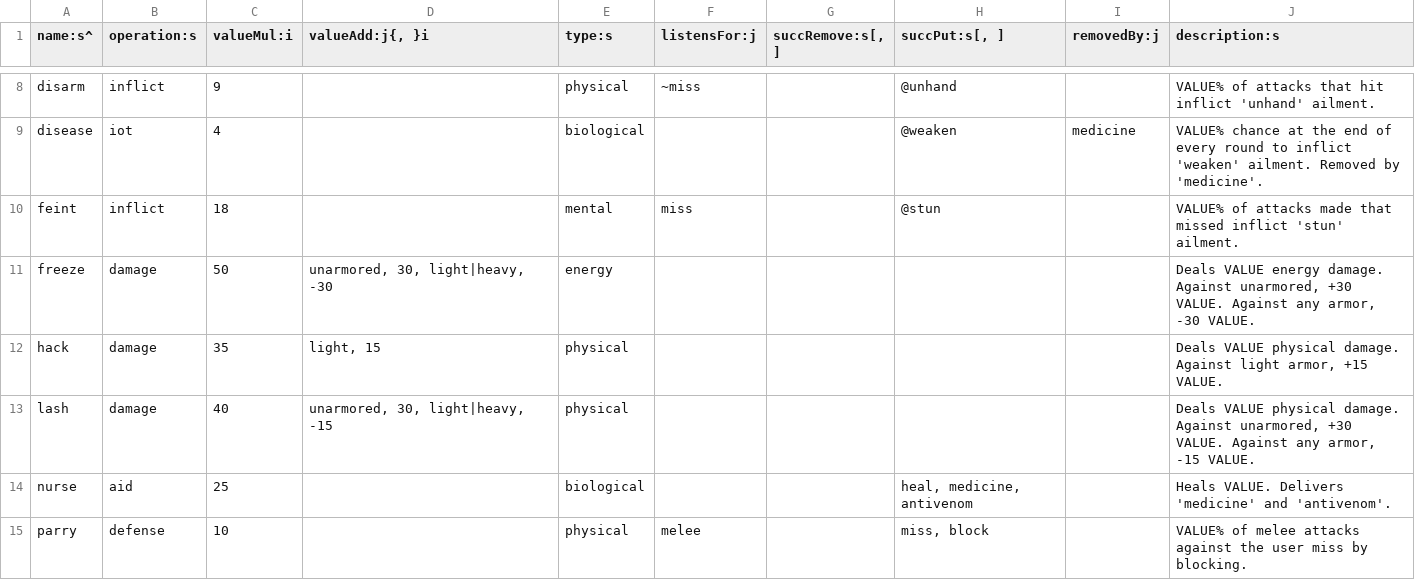
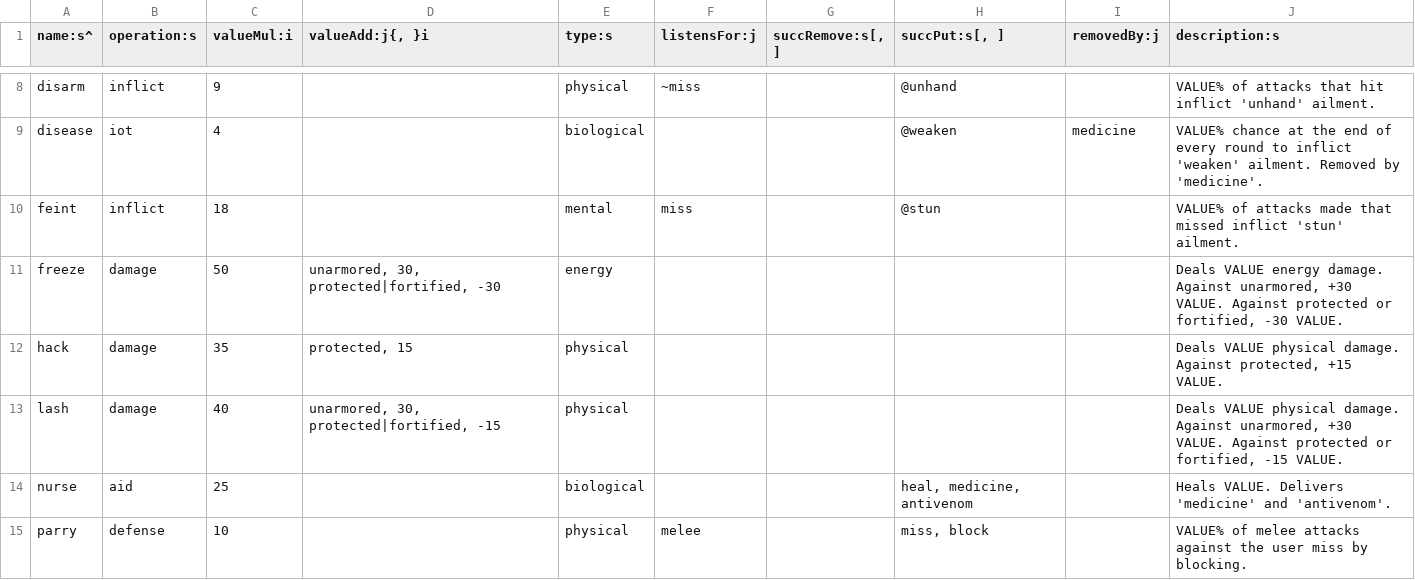
Before and after one commit to tommyettinger/BeneathContempt, a TSV file: data/Effect.tsv, drawn as a sheet; only a part is shown, gaps mark what is left out; the diff covers the shown part only.

```diff
--- a/data/Effect.tsv
+++ b/data/Effect.tsv
@@ -10,5 +10,5 @@ disease	iot	4		biological			@weaken	medicine	VALUE% chance at the end of every r
 feint	inflict	18		mental	miss		@stun		VALUE% of attacks made that missed inflict 'stun' ailment.
-freeze	damage	50	unarmored, 30, light|heavy, -30	energy					Deals VALUE energy damage. Against unarmored, +30 VALUE. Against any armor, -30 VALUE.
-hack	damage	35	light, 15	physical					Deals VALUE physical damage. Against light armor, +15 VALUE.
-lash	damage	40	unarmored, 30, light|heavy, -15	physical					Deals VALUE physical damage. Against unarmored, +30 VALUE. Against any armor, -15 VALUE.
+freeze	damage	50	unarmored, 30, protected|fortified, -30	energy					Deals VALUE energy damage. Against unarmored, +30 VALUE. Against protected or fortified, -30 VALUE.
+hack	damage	35	protected, 15	physical					Deals VALUE physical damage. Against protected, +15 VALUE.
+lash	damage	40	unarmored, 30, protected|fortified, -15	physical					Deals VALUE physical damage. Against unarmored, +30 VALUE. Against protected or fortified, -15 VALUE.
 nurse	aid	25		biological			heal, medicine, antivenom		Heals VALUE. Delivers 'medicine' and 'antivenom'.
```
Also changed, not shown: 12 edited cells elsewhere in this file, data/Creature.tsv.
